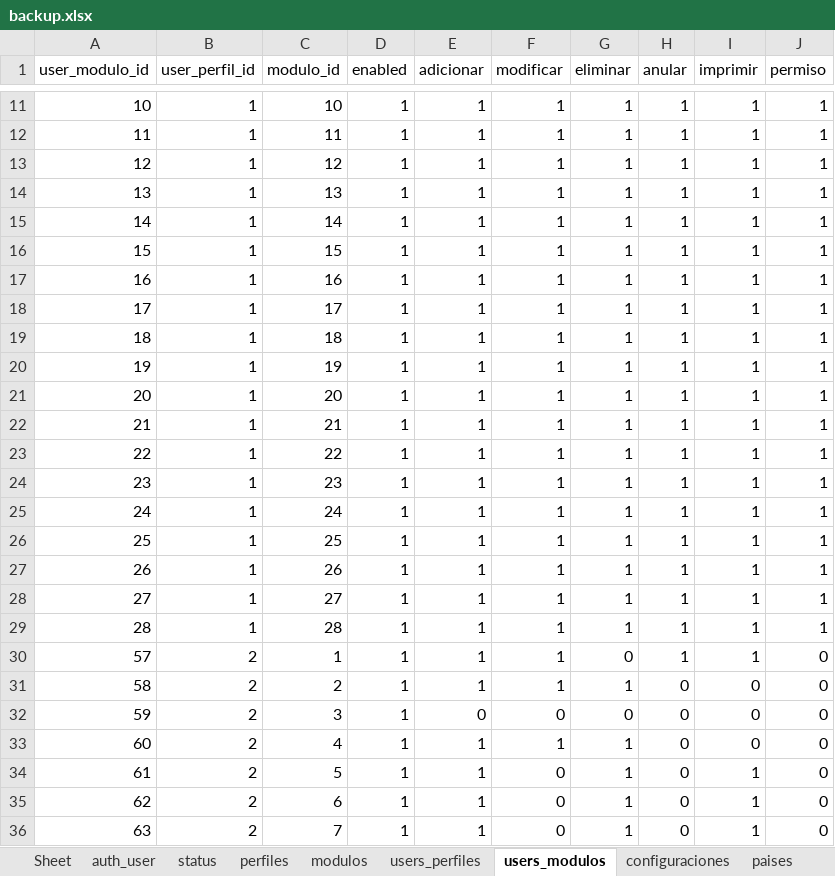
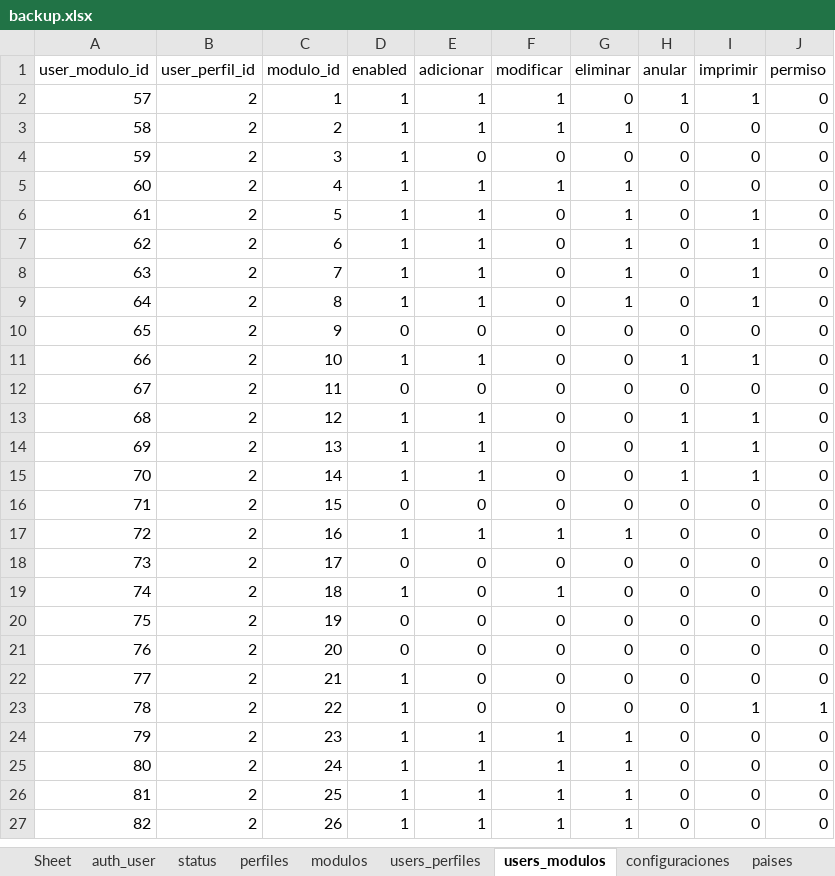
Before and after one commit to alanclaros/optica, an Excel workbook: app/static/img/files_download/backup.xlsx, sheet users_modulos, drawn as a sheet; only a part is shown, gaps mark what is left out; the shorter side is filled out with more unchanged rows; values as stored, in another font and other column widths than the file's, no borders; removed rows and columns are numbered as before the commit, all else as after; the diff covers the shown part only; the diff names each change by its address in the sheet, - before the commit and + after, or states it on an @@ line.

```diff
--- a/app/static/img/files_download/backup.xlsx (sheet users_modulos)
+++ b/app/static/img/files_download/backup.xlsx (sheet users_modulos)
-row 11: 10 | 1 | 10 | 1 | 1 | 1 | 1 | 1 | 1 | 1
-row 12: 11 | 1 | 11 | 1 | 1 | 1 | 1 | 1 | 1 | 1
-row 13: 12 | 1 | 12 | 1 | 1 | 1 | 1 | 1 | 1 | 1
-row 14: 13 | 1 | 13 | 1 | 1 | 1 | 1 | 1 | 1 | 1
-row 15: 14 | 1 | 14 | 1 | 1 | 1 | 1 | 1 | 1 | 1
-row 16: 15 | 1 | 15 | 1 | 1 | 1 | 1 | 1 | 1 | 1
-row 17: 16 | 1 | 16 | 1 | 1 | 1 | 1 | 1 | 1 | 1
-row 18: 17 | 1 | 17 | 1 | 1 | 1 | 1 | 1 | 1 | 1
-row 19: 18 | 1 | 18 | 1 | 1 | 1 | 1 | 1 | 1 | 1
-row 20: 19 | 1 | 19 | 1 | 1 | 1 | 1 | 1 | 1 | 1
-row 21: 20 | 1 | 20 | 1 | 1 | 1 | 1 | 1 | 1 | 1
-row 22: 21 | 1 | 21 | 1 | 1 | 1 | 1 | 1 | 1 | 1
-row 23: 22 | 1 | 22 | 1 | 1 | 1 | 1 | 1 | 1 | 1
-row 24: 23 | 1 | 23 | 1 | 1 | 1 | 1 | 1 | 1 | 1
-row 25: 24 | 1 | 24 | 1 | 1 | 1 | 1 | 1 | 1 | 1
-row 26: 25 | 1 | 25 | 1 | 1 | 1 | 1 | 1 | 1 | 1
-row 27: 26 | 1 | 26 | 1 | 1 | 1 | 1 | 1 | 1 | 1
-row 28: 27 | 1 | 27 | 1 | 1 | 1 | 1 | 1 | 1 | 1
-row 29: 28 | 1 | 28 | 1 | 1 | 1 | 1 | 1 | 1 | 1
```
Also changed, not shown: 30 added rows and 9 removed rows elsewhere in this sheet, sheet registros_detalles, sheet stock, sheet productos, sheet productos_imagenes, sheet cajas_ingresos, sheet cajas_operaciones_detalles, 19 more sheets, other sheet tabs, 5 other files.
